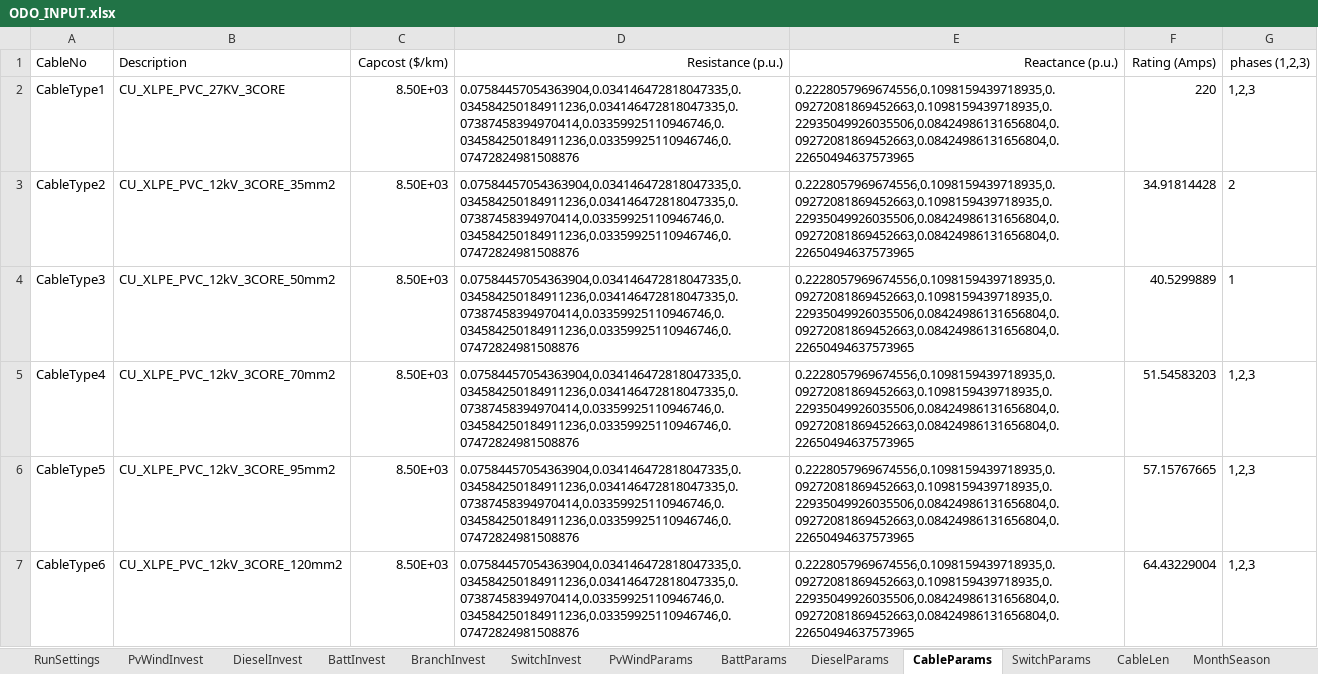
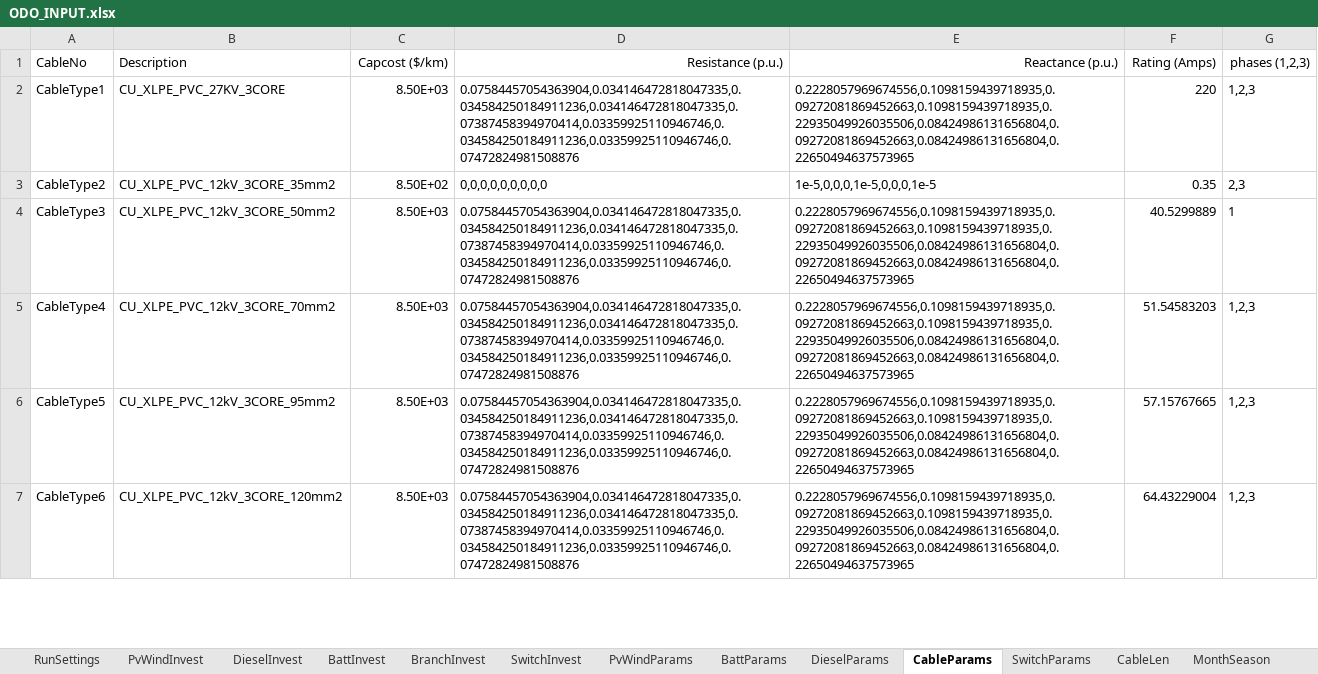
Before and after one commit to lanl-ansi/ODO, an Excel workbook: data_sets/Power/ODO_INPUT.xlsx, sheet CableParams, drawn as a sheet; only a part is shown; values as stored, in another font and other column widths than the file's, no borders; the diff names each change by its address in the sheet, - before the commit and + after, or states it on an @@ line.

```diff
--- a/data_sets/Power/ODO_INPUT.xlsx (sheet CableParams)
+++ b/data_sets/Power/ODO_INPUT.xlsx (sheet CableParams)
-C3 (Capcost ($/km)): 8.50E+03
+C3 (Capcost ($/km)): 8.50E+02
-D3 (Resistance (p.u.)): 0.07584457054363904,0.034146472818047335,0.034584250184911236,0.034146472818047335,0.07387458394970414,0.03359925110946746,0.034584250184911236,0.03359925110946746,0.07472824981508876
+D3 (Resistance (p.u.)): 0,0,0,0,0,0,0,0,0
-E3 (Reactance (p.u.)): 0.2228057969674556,0.1098159439718935,0.09272081869452663,0.1098159439718935,0.22935049926035506,0.08424986131656804,0.09272081869452663,0.08424986131656804,0.22650494637573965
+E3 (Reactance (p.u.)): 1e-5,0,0,0,1e-5,0,0,0,1e-5
-F3 (Rating (Amps)): 34.91814428
+F3 (Rating (Amps)): 0.35
-G3 (phases (1,2,3)): 2
+G3 (phases (1,2,3)): 2,3
```
Also changed, not shown: sheet DieselInvest, sheet DieselParams, 2 other files.
